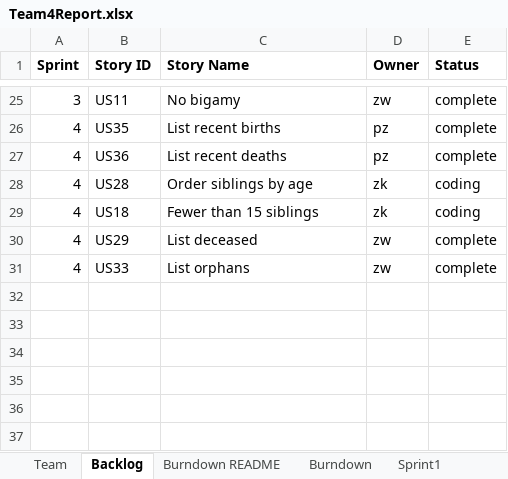
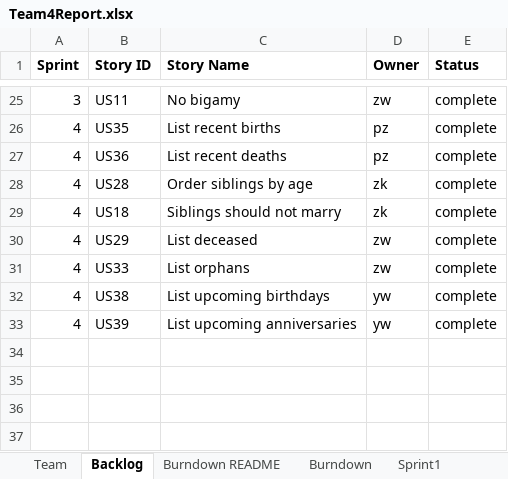
Before and after one commit to CS-555-2022/CS555, an Excel workbook: sprint4/Team4Report.xlsx, sheet Backlog, drawn as a sheet; only a part is shown, gaps mark what is left out; values as stored, in another font and other column widths than the file's, no borders; the diff names each change by its address in the sheet, - before the commit and + after, or states it on an @@ line.

Commit message:
Update report.

```diff
--- a/sprint4/Team4Report.xlsx (sheet Backlog)
+++ b/sprint4/Team4Report.xlsx (sheet Backlog)
-E28:E29 (Status): coding
+E28:E29 (Status): complete
-C29 (Story Name): Fewer than 15 siblings
+C29 (Story Name): Siblings should not marry
-row 32: (empty)
+row 32: 4 | US38 | List upcoming birthdays | yw | complete
-row 33: (empty)
+row 33: 4 | US39 | List upcoming anniversaries | yw | complete
```
Also changed, not shown: sheet Sprint4, sheet Sprint3.
